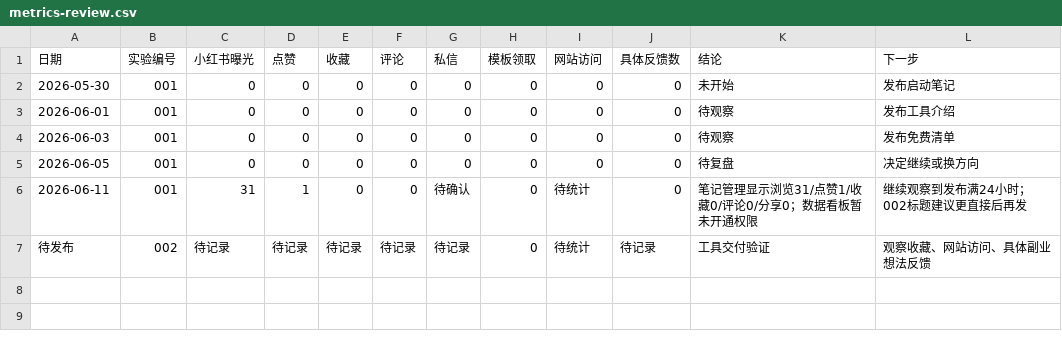
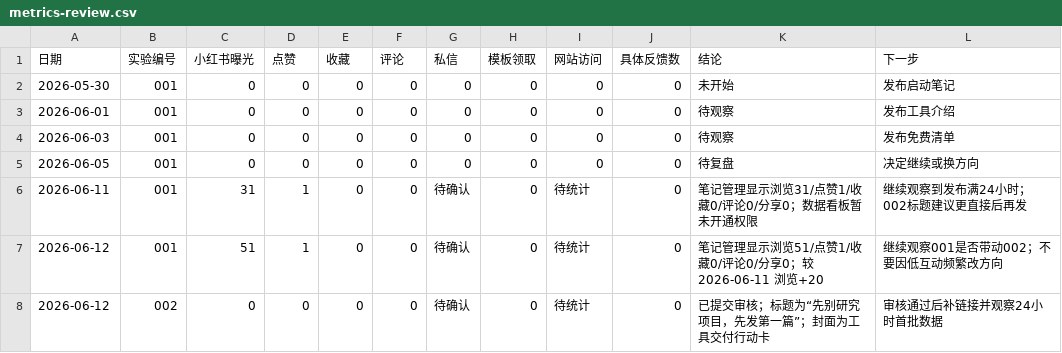
Before and after one commit to shamozhizhou325-creator/ai-side-lab, a CSV file: data/feishu/metrics-review.csv, drawn as a sheet.

```diff
--- a/data/feishu/metrics-review.csv
+++ b/data/feishu/metrics-review.csv
@@ -6,2 +6,3 @@
 2026-06-11,001,31,1,0,0,待确认,0,待统计,0,笔记管理显示浏览31/点赞1/收藏0/评论0/分享0；数据看板暂未开通权限,继续观察到发布满24小时；002标题建议更直接后再发
-待发布,002,待记录,待记录,待记录,待记录,待记录,0,待统计,待记录,工具交付验证,观察收藏、网站访问、具体副业想法反馈
+2026-06-12,001,51,1,0,0,待确认,0,待统计,0,笔记管理显示浏览51/点赞1/收藏0/评论0/分享0；较 2026-06-11 浏览+20,继续观察001是否带动002；不要因低互动频繁改方向
+2026-06-12,002,0,0,0,0,待确认,0,待统计,0,已提交审核；标题为“先别研究项目，先发第一篇”；封面为工具交付行动卡,审核通过后补链接并观察24小时首批数据
```
Also changed, not shown: data/feishu/publish-calendar.csv, 1 other file.
